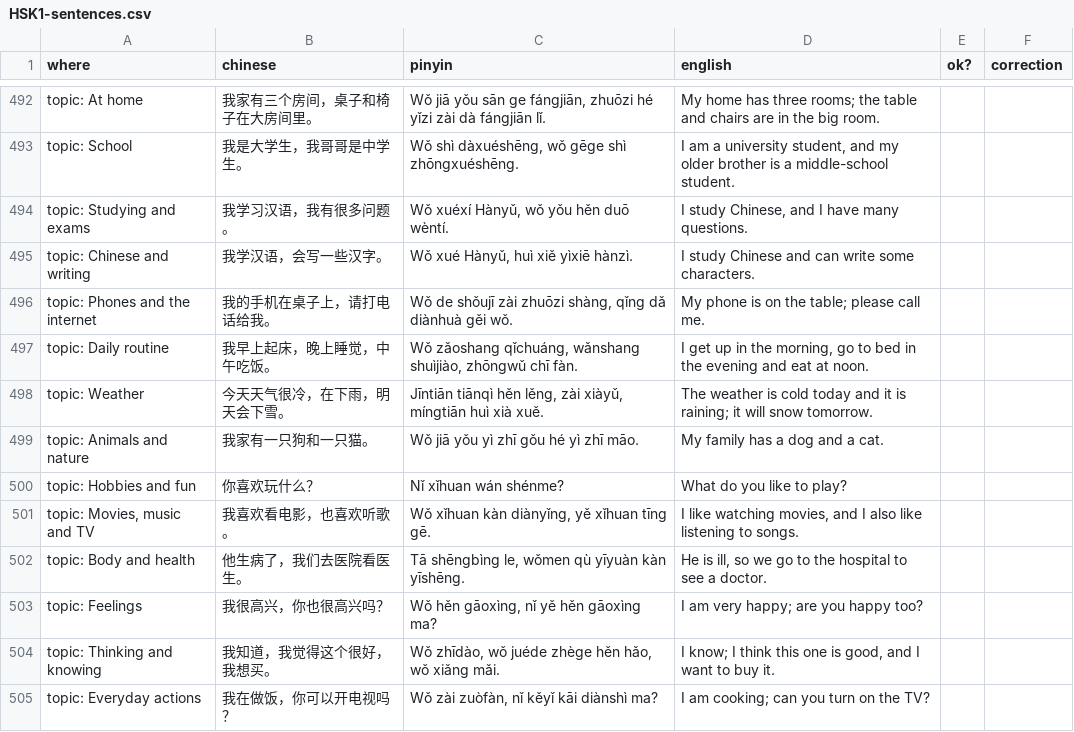
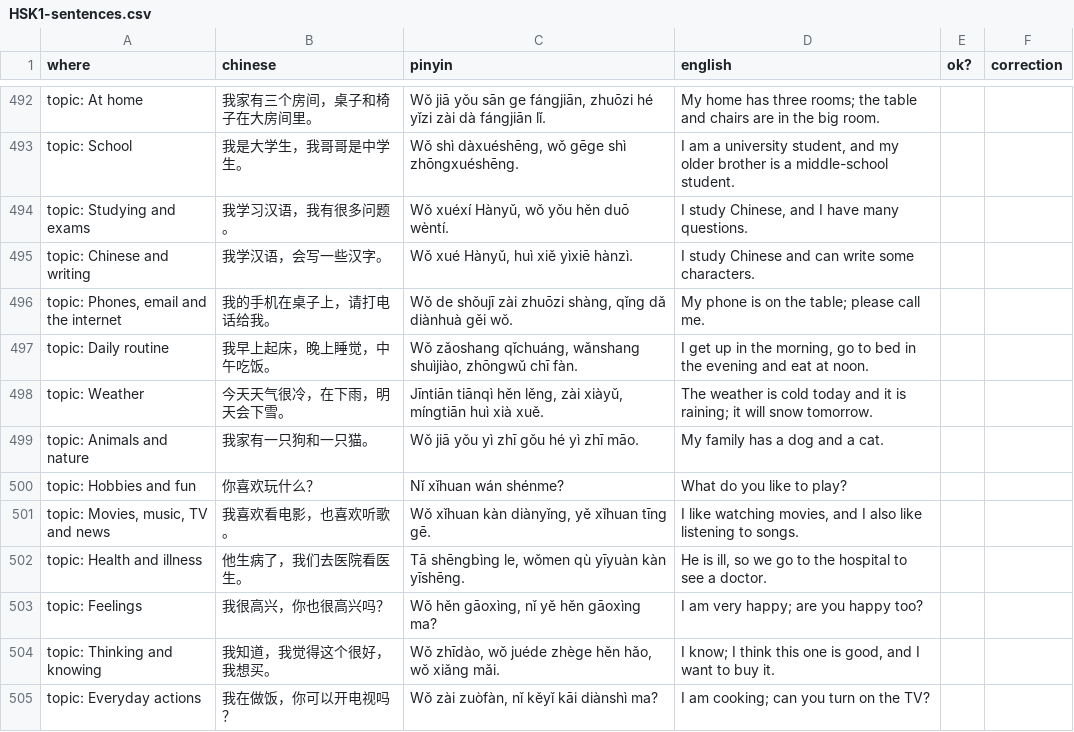
Before and after one commit to alvinyu20/hsk-path, a CSV file: review/HSK1-sentences.csv, drawn as a sheet; only a part is shown, gaps mark what is left out.

```diff
--- a/review/HSK1-sentences.csv
+++ b/review/HSK1-sentences.csv
@@ -495,3 +495,3 @@
 "topic: Chinese and writing","我学汉语，会写一些汉字。","Wǒ xué Hànyǔ, huì xiě yìxiē hànzì.","I study Chinese and can write some characters.",,
-"topic: Phones and the internet","我的手机在桌子上，请打电话给我。","Wǒ de shǒujī zài zhuōzi shàng, qǐng dǎ diànhuà gěi wǒ.","My phone is on the table; please call me.",,
+"topic: Phones, email and the internet","我的手机在桌子上，请打电话给我。","Wǒ de shǒujī zài zhuōzi shàng, qǐng dǎ diànhuà gěi wǒ.","My phone is on the table; please call me.",,
 "topic: Daily routine","我早上起床，晚上睡觉，中午吃饭。","Wǒ zǎoshang qǐchuáng, wǎnshang shuìjiào, zhōngwǔ chī fàn.","I get up in the morning, go to bed in the evening and eat at noon.",,
@@ -500,4 +500,4 @@
 "topic: Hobbies and fun","你喜欢玩什么？","Nǐ xǐhuan wán shénme?","What do you like to play?",,
-"topic: Movies, music and TV","我喜欢看电影，也喜欢听歌。","Wǒ xǐhuan kàn diànyǐng, yě xǐhuan tīng gē.","I like watching movies, and I also like listening to songs.",,
-"topic: Body and health","他生病了，我们去医院看医生。","Tā shēngbìng le, wǒmen qù yīyuàn kàn yīshēng.","He is ill, so we go to the hospital to see a doctor.",,
+"topic: Movies, music, TV and news","我喜欢看电影，也喜欢听歌。","Wǒ xǐhuan kàn diànyǐng, yě xǐhuan tīng gē.","I like watching movies, and I also like listening to songs.",,
+"topic: Health and illness","他生病了，我们去医院看医生。","Tā shēngbìng le, wǒmen qù yīyuàn kàn yīshēng.","He is ill, so we go to the hospital to see a doctor.",,
 "topic: Feelings","我很高兴，你也很高兴吗？","Wǒ hěn gāoxìng, nǐ yě hěn gāoxìng ma?","I am very happy; are you happy too?",,
```
Also changed, not shown: content/check-waivers.tsv, 9 other files.
